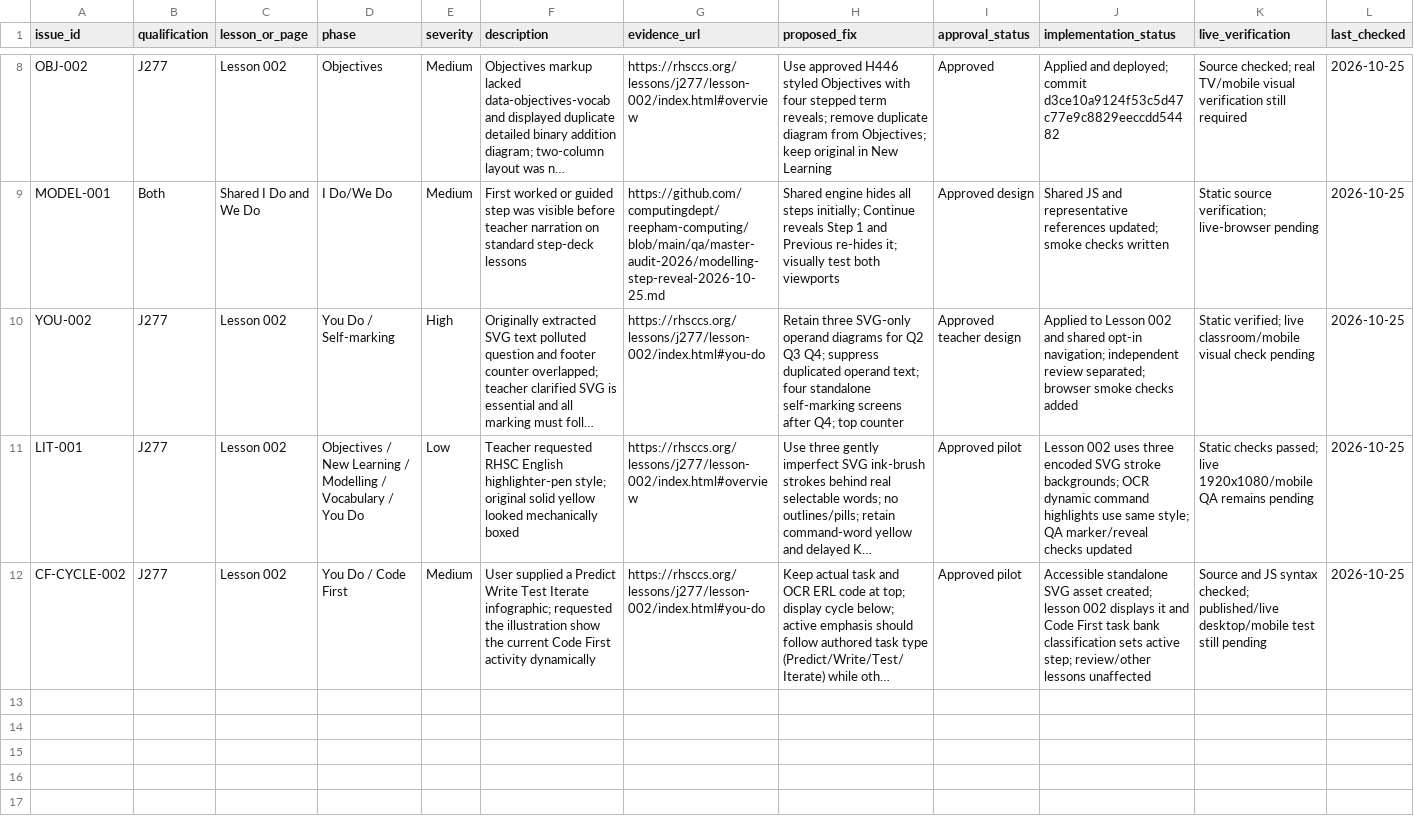
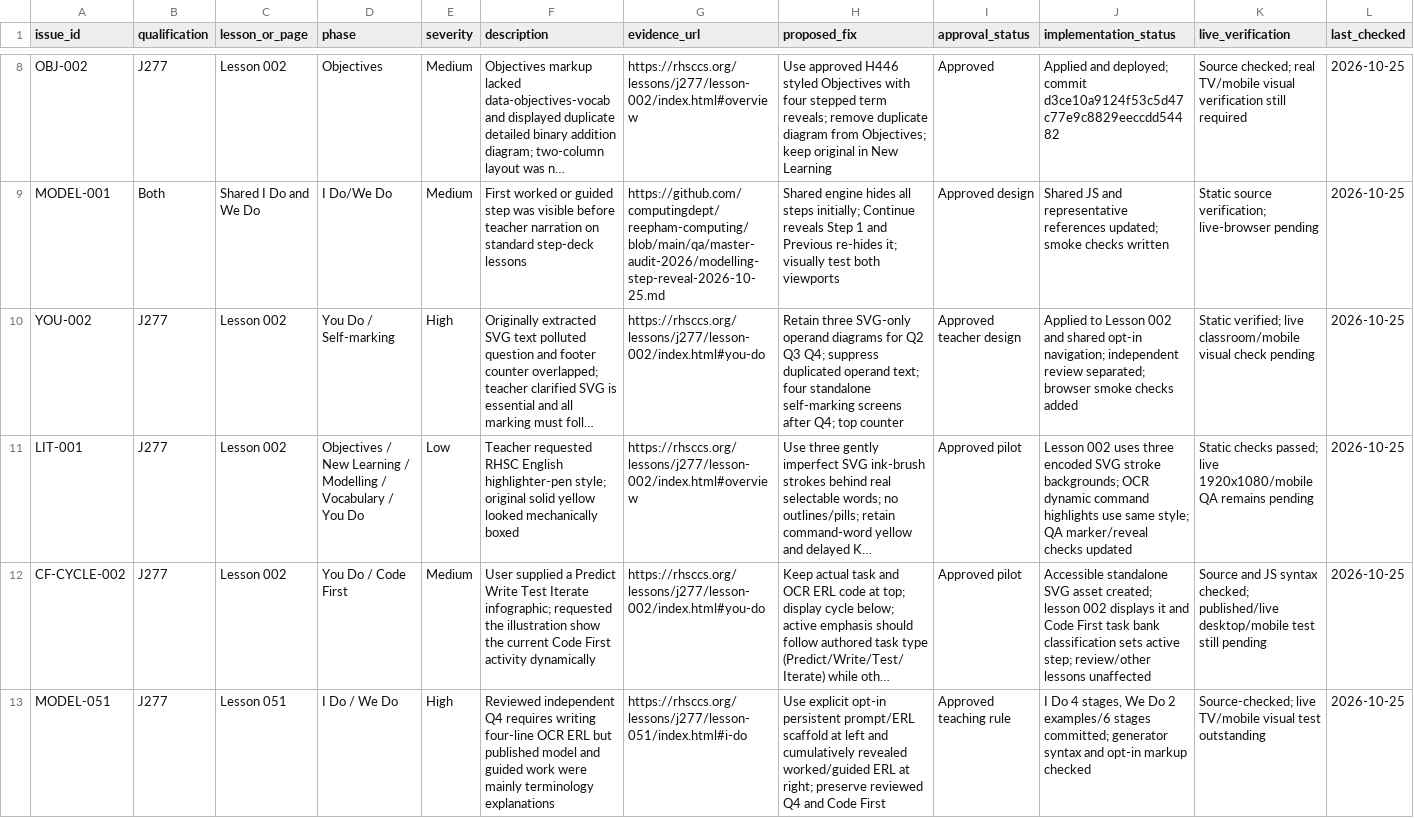
Before and after one commit to computingdept/reepham-computing, a CSV file: qa/master-audit-2026/issues.csv, drawn as a sheet; only a part is shown, gaps mark what is left out; long unchanged cells end in …; the diff names each change by its address in the sheet, - before the commit and + after, or states it on an @@ line.

Commit message:
Track J277 051 opt-in coding model and outstanding classroom visual QA

```diff
--- a/qa/master-audit-2026/issues.csv
+++ b/qa/master-audit-2026/issues.csv
+row 13: MODEL-051 | J277 | Lesson 051 | I Do / We Do | High | Reviewed independent Q4 requires writing four-line OCR ERL but published model and guided work were mainly terminology explanations | https://rhsccs.org/lessons/j277/lesson-051/index.html#i-do | Use explicit opt-in persistent prompt/ERL scaffold at left and cumulatively revealed worked/guided ERL at right; preserve reviewed Q4 and Code First | Approved teaching rule | I Do 4 stages, We Do 2 examples/6 stages committed; generator syntax and opt-in markup checked | Source-checked; live TV/mobile visual test outstanding | 2026-10-25
```
